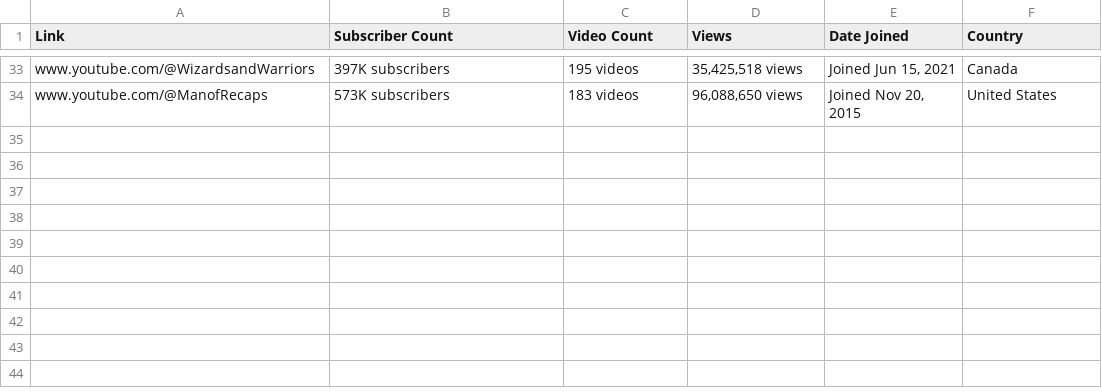
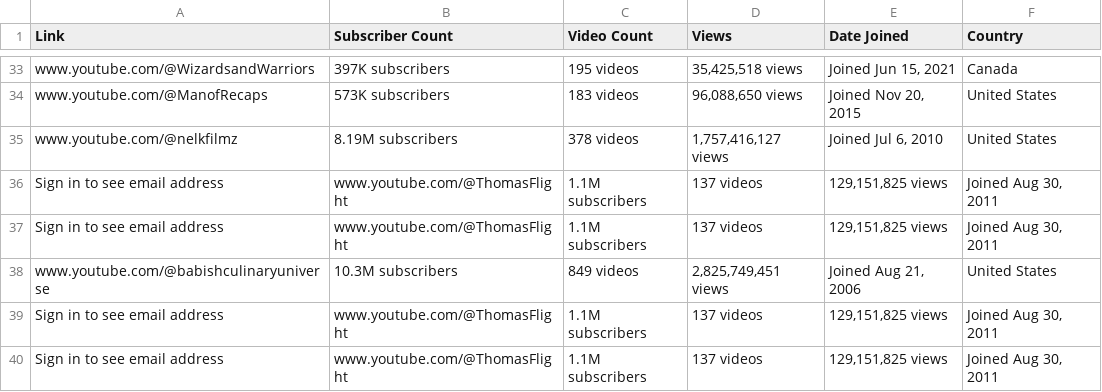
Before and after one commit to vicmukete/YTscraper, a CSV file: YTdata.csv, drawn as a sheet; only a part is shown, gaps mark what is left out; the diff names each change by its address in the sheet, - before the commit and + after, or states it on an @@ line.

Commit message:
up to date

```diff
--- a/YTdata.csv
+++ b/YTdata.csv
+row 35: www.youtube.com/@nelkfilmz | 8.19M subscribers | 378 videos | 1,757,416,127 views | Joined Jul 6, 2010 | United States
+row 36: Sign in to see email address | www.youtube.com/@ThomasFlight | 1.1M subscribers | 137 videos | 129,151,825 views | Joined Aug 30, 2011
+row 37: Sign in to see email address | www.youtube.com/@ThomasFlight | 1.1M subscribers | 137 videos | 129,151,825 views | Joined Aug 30, 2011
+row 38: www.youtube.com/@babishculinaryuniverse | 10.3M subscribers | 849 videos | 2,825,749,451 views | Joined Aug 21, 2006 | United States
+row 39: Sign in to see email address | www.youtube.com/@ThomasFlight | 1.1M subscribers | 137 videos | 129,151,825 views | Joined Aug 30, 2011
+row 40: Sign in to see email address | www.youtube.com/@ThomasFlight | 1.1M subscribers | 137 videos | 129,151,825 views | Joined Aug 30, 2011
```
Also changed, not shown: 3 other files.
